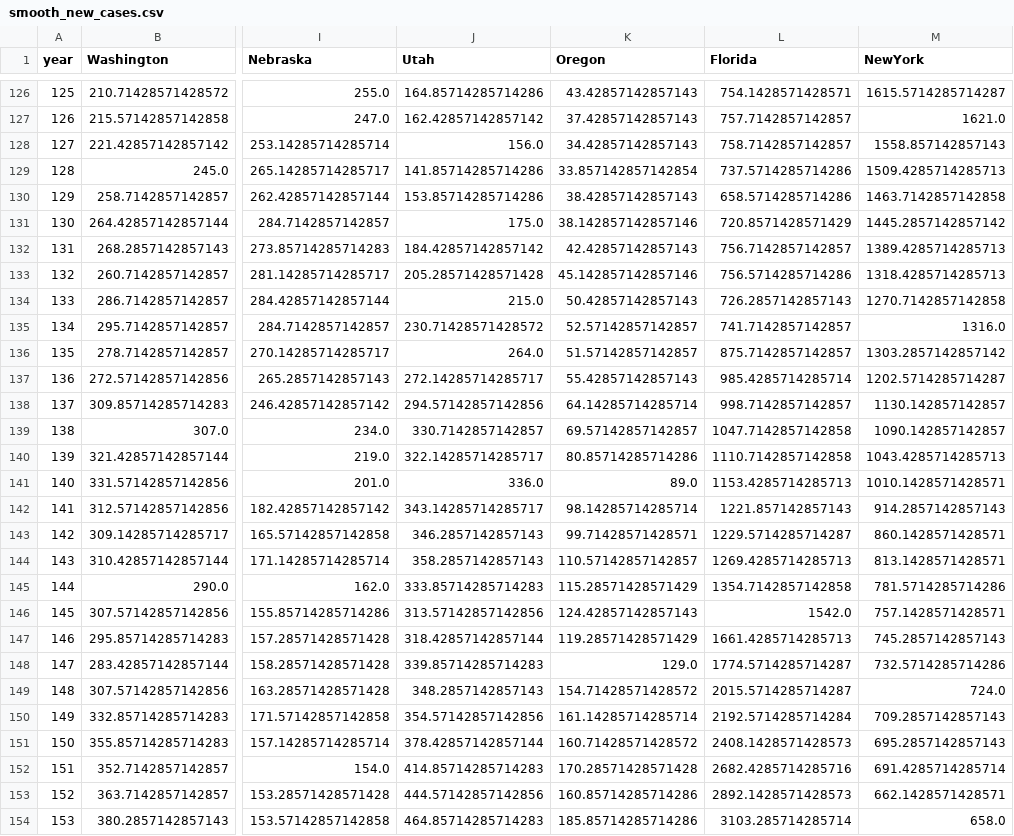
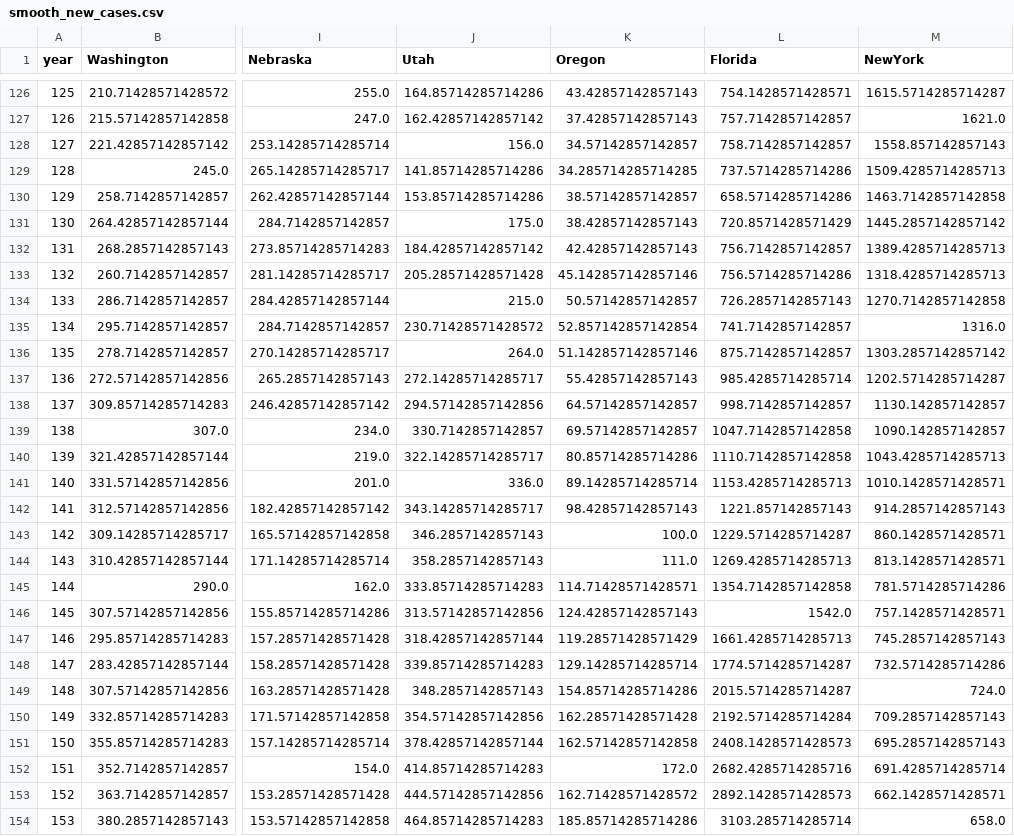
Before and after one commit to mattjgally/corona, a CSV file: smooth_new_cases.csv, drawn as a sheet; only a part is shown, gaps mark what is left out; the diff covers the shown part only; the diff names each change by its address in the sheet, - before the commit and + after, or states it on an @@ line.

```diff
--- a/smooth_new_cases.csv
+++ b/smooth_new_cases.csv
-K128 (Oregon): 34.42857142857143
+K128 (Oregon): 34.57142857142857
-K129 (Oregon): 33.857142857142854
+K129 (Oregon): 34.285714285714285
-K130 (Oregon): 38.42857142857143
+K130 (Oregon): 38.57142857142857
-K131 (Oregon): 38.142857142857146
+K131 (Oregon): 38.42857142857143
-K134 (Oregon): 50.42857142857143
+K134 (Oregon): 50.57142857142857
-K135 (Oregon): 52.57142857142857
+K135 (Oregon): 52.857142857142854
-K136 (Oregon): 51.57142857142857
+K136 (Oregon): 51.142857142857146
-K138 (Oregon): 64.14285714285714
+K138 (Oregon): 64.57142857142857
-K141 (Oregon): 89.0
+K141 (Oregon): 89.14285714285714
-K142 (Oregon): 98.14285714285714
+K142 (Oregon): 98.42857142857143
-K143 (Oregon): 99.71428571428571
+K143 (Oregon): 100.0
-K144 (Oregon): 110.57142857142857
+K144 (Oregon): 111.0
-K145 (Oregon): 115.28571428571429
+K145 (Oregon): 114.71428571428571
-K148 (Oregon): 129.0
+K148 (Oregon): 129.14285714285714
-K149 (Oregon): 154.71428571428572
+K149 (Oregon): 154.85714285714286
-K150 (Oregon): 161.14285714285714
+K150 (Oregon): 162.28571428571428
-K151 (Oregon): 160.71428571428572
+K151 (Oregon): 162.57142857142858
-K152 (Oregon): 170.28571428571428
+K152 (Oregon): 172.0
-K153 (Oregon): 160.85714285714286
+K153 (Oregon): 162.71428571428572
```
Also changed, not shown: 1 added row and 32 edited cells elsewhere in this file, new_cases.csv, new_deaths.csv, 3 other files.
